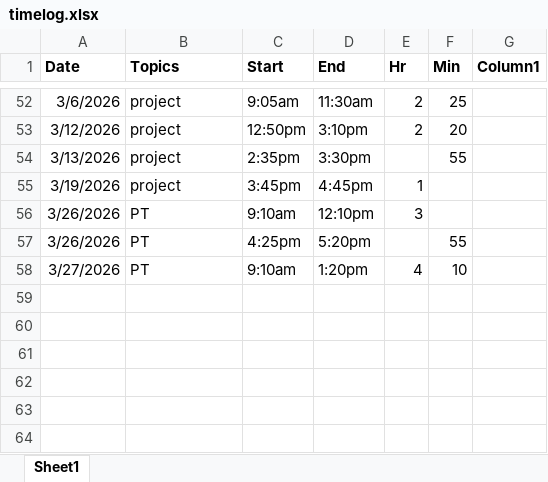
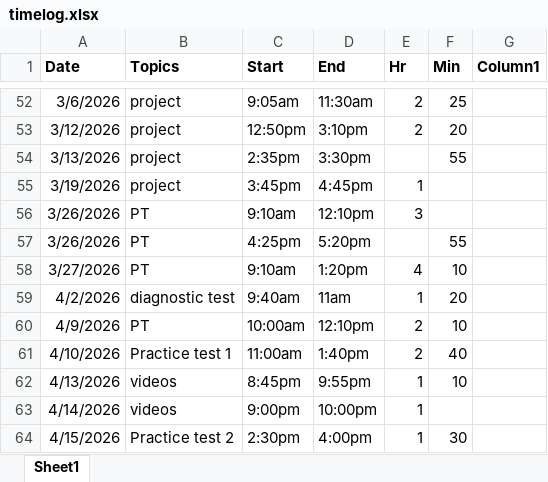
Before and after one commit to keeyan-ryan/ap-csp_25-26, an Excel workbook: student-submissions/timelog.xlsx, sheet Sheet1, drawn as a sheet; only a part is shown, gaps mark what is left out; values as stored, in another font and other column widths than the file's, no borders; table styles not drawn; the diff names each change by its address in the sheet, - before the commit and + after, or states it on an @@ line.

```diff
--- a/student-submissions/timelog.xlsx (sheet Sheet1)
+++ b/student-submissions/timelog.xlsx (sheet Sheet1)
+row 59: 4/2/2026 | diagnostic test | 9:40am | 11am | 1 | 20
+row 60: 4/9/2026 | PT | 10:00am | 12:10pm | 2 | 10
+row 61: 4/10/2026 | Practice test 1 | 11:00am | 1:40pm | 2 | 40
+row 62: 4/13/2026 | videos | 8:45pm | 9:55pm | 1 | 10
+row 63: 4/14/2026 | videos | 9:00pm | 10:00pm | 1
+row 64: 4/15/2026 | Practice test 2 | 2:30pm | 4:00pm | 1 | 30
```
Also changed, not shown: 1 other file.
